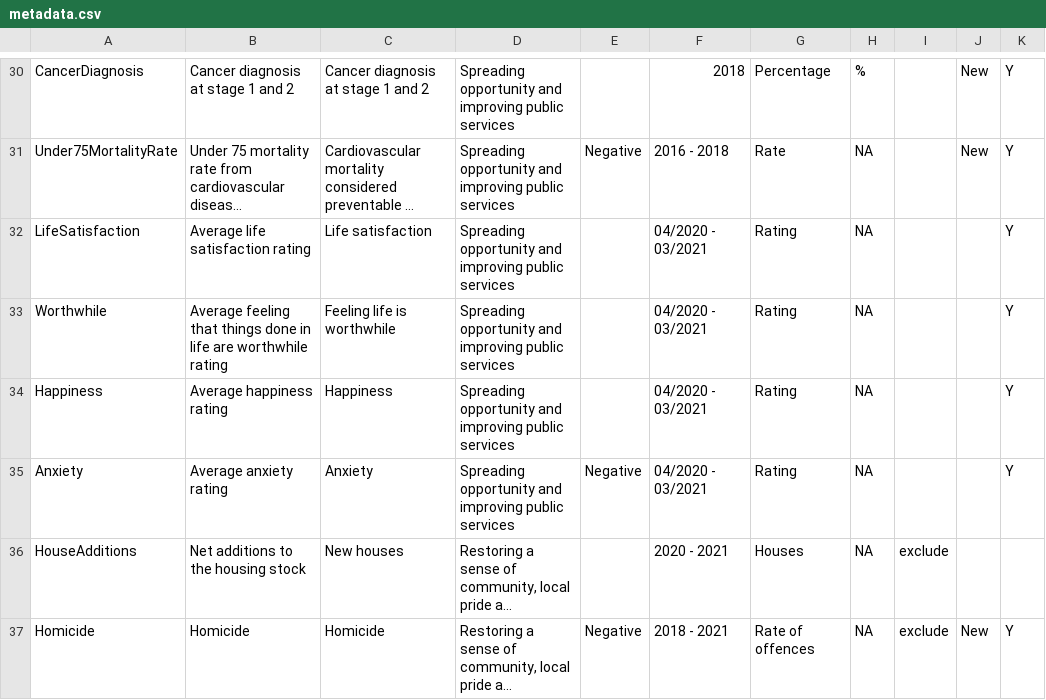
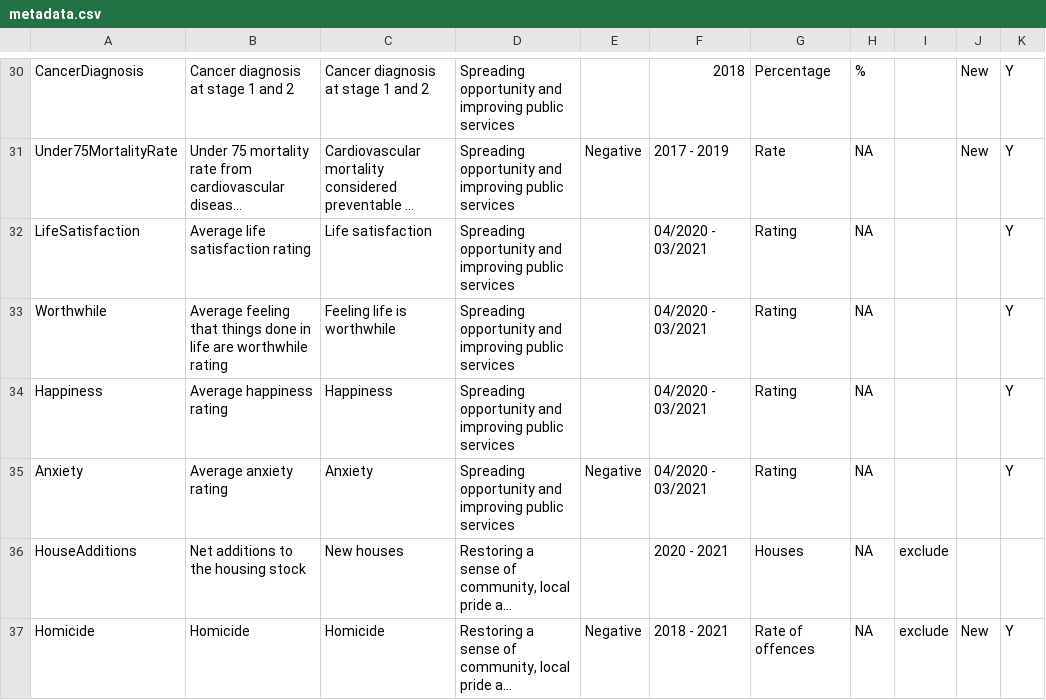
Before and after one commit to ONSvisual/subnational-indicators, a CSV file: R/metadata.csv, drawn as a sheet; only a part is shown, gaps mark what is left out; long unchanged cells end in …; the diff covers the shown part only; the diff names each change by its address in the sheet, - before the commit and + after, or states it on an @@ line.

Commit message:
Add files via upload

```diff
--- a/R/metadata.csv
+++ b/R/metadata.csv
-F31: 2016 - 2018
+F31: 2017 - 2019
```
Also changed, not shown: 27 edited cells elsewhere in this file.
